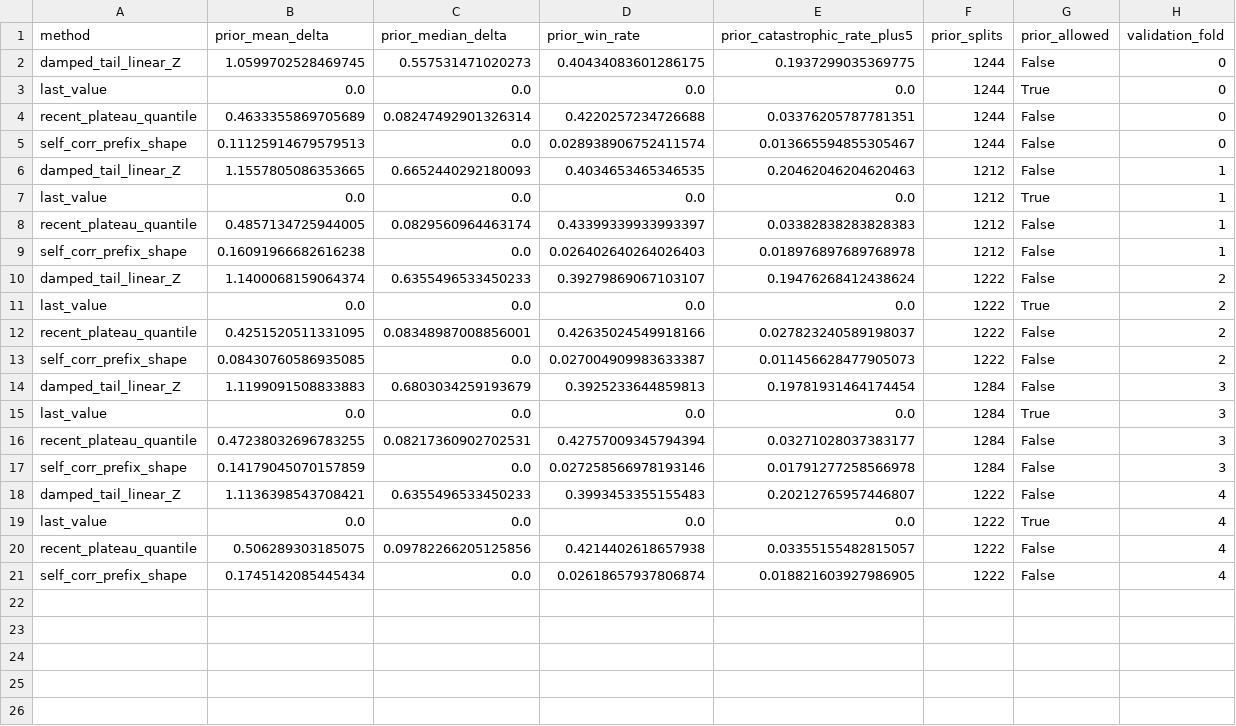
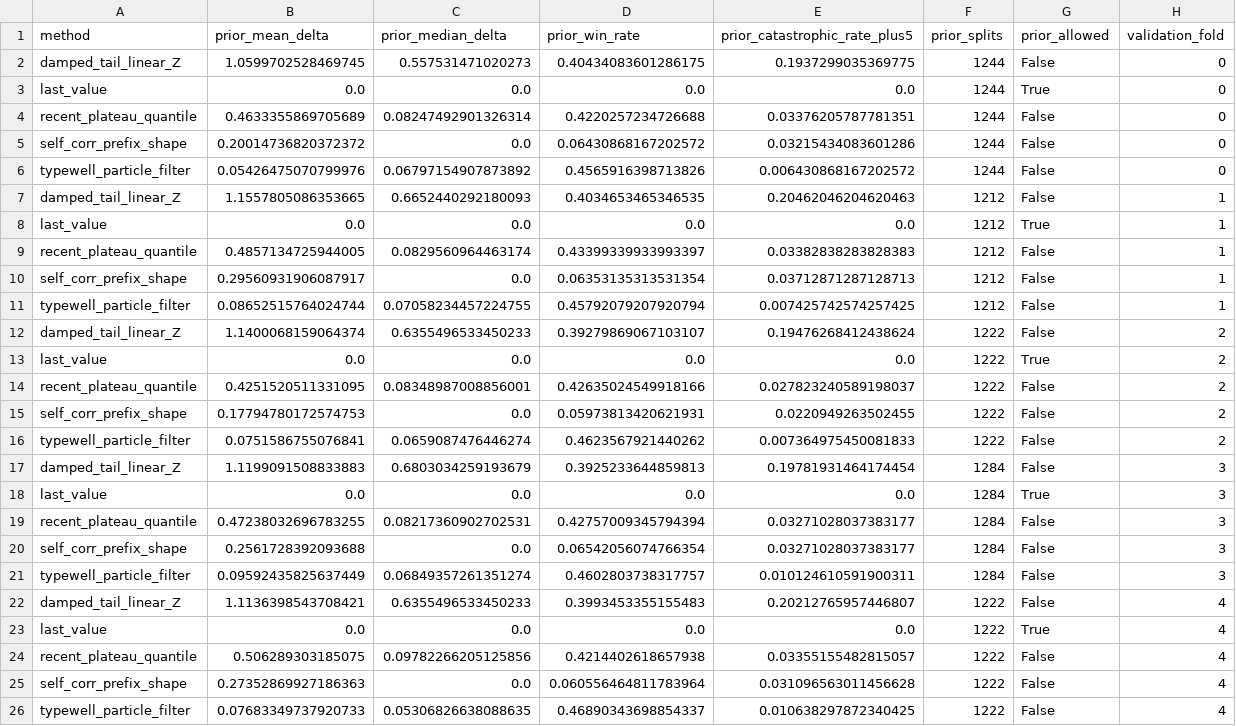
Before and after one commit to Marc0823/Kaggle-competition, a CSV file: experiments/full_data_router_method_priors.csv, drawn as a sheet.

```diff
--- a/experiments/full_data_router_method_priors.csv
+++ b/experiments/full_data_router_method_priors.csv
@@ -4,3 +4,4 @@ last_value,0.0,0.0,0.0,0.0,1244,True,0
 recent_plateau_quantile,0.4633355869705689,0.08247492901326314,0.4220257234726688,0.03376205787781351,1244,False,0
-self_corr_prefix_shape,0.11125914679579513,0.0,0.028938906752411574,0.013665594855305467,1244,False,0
+self_corr_prefix_shape,0.20014736820372372,0.0,0.06430868167202572,0.03215434083601286,1244,False,0
+typewell_particle_filter,0.05426475070799976,0.06797154907873892,0.4565916398713826,0.006430868167202572,1244,False,0
 damped_tail_linear_Z,1.1557805086353665,0.6652440292180093,0.4034653465346535,0.20462046204620463,1212,False,1
@@ -8,3 +9,4 @@ last_value,0.0,0.0,0.0,0.0,1212,True,1
 recent_plateau_quantile,0.4857134725944005,0.0829560964463174,0.43399339933993397,0.03382838283828383,1212,False,1
-self_corr_prefix_shape,0.16091966682616238,0.0,0.026402640264026403,0.018976897689768978,1212,False,1
+self_corr_prefix_shape,0.29560931906087917,0.0,0.06353135313531354,0.03712871287128713,1212,False,1
+typewell_particle_filter,0.08652515764024744,0.07058234457224755,0.45792079207920794,0.007425742574257425,1212,False,1
 damped_tail_linear_Z,1.1400068159064374,0.6355496533450233,0.39279869067103107,0.19476268412438624,1222,False,2
@@ -12,3 +14,4 @@ last_value,0.0,0.0,0.0,0.0,1222,True,2
 recent_plateau_quantile,0.4251520511331095,0.08348987008856001,0.42635024549918166,0.027823240589198037,1222,False,2
-self_corr_prefix_shape,0.08430760586935085,0.0,0.027004909983633387,0.011456628477905073,1222,False,2
+self_corr_prefix_shape,0.17794780172574753,0.0,0.05973813420621931,0.0220949263502455,1222,False,2
+typewell_particle_filter,0.0751586755076841,0.0659087476446274,0.4623567921440262,0.007364975450081833,1222,False,2
 damped_tail_linear_Z,1.1199091508833883,0.6803034259193679,0.3925233644859813,0.19781931464174454,1284,False,3
@@ -16,3 +19,4 @@ last_value,0.0,0.0,0.0,0.0,1284,True,3
 recent_plateau_quantile,0.47238032696783255,0.08217360902702531,0.42757009345794394,0.03271028037383177,1284,False,3
-self_corr_prefix_shape,0.14179045070157859,0.0,0.027258566978193146,0.01791277258566978,1284,False,3
+self_corr_prefix_shape,0.2561728392093688,0.0,0.06542056074766354,0.03271028037383177,1284,False,3
+typewell_particle_filter,0.09592435825637449,0.06849357261351274,0.4602803738317757,0.010124610591900311,1284,False,3
 damped_tail_linear_Z,1.1136398543708421,0.6355496533450233,0.3993453355155483,0.20212765957446807,1222,False,4
@@ -20,2 +24,3 @@ last_value,0.0,0.0,0.0,0.0,1222,True,4
 recent_plateau_quantile,0.506289303185075,0.09782266205125856,0.4214402618657938,0.03355155482815057,1222,False,4
-self_corr_prefix_shape,0.1745142085445434,0.0,0.02618657937806874,0.018821603927986905,1222,False,4
+self_corr_prefix_shape,0.27352869927186363,0.0,0.060556464811783964,0.031096563011456628,1222,False,4
+typewell_particle_filter,0.07683349737920733,0.05306826638088635,0.46890343698854337,0.010638297872340425,1222,False,4
```
Also changed, not shown: experiments/full_data_router_method_summary.csv, experiments/question_decision_log.csv, 7 other files.
